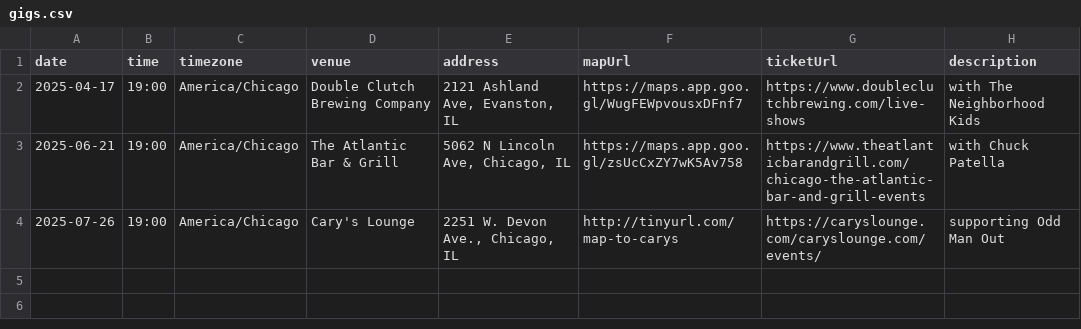
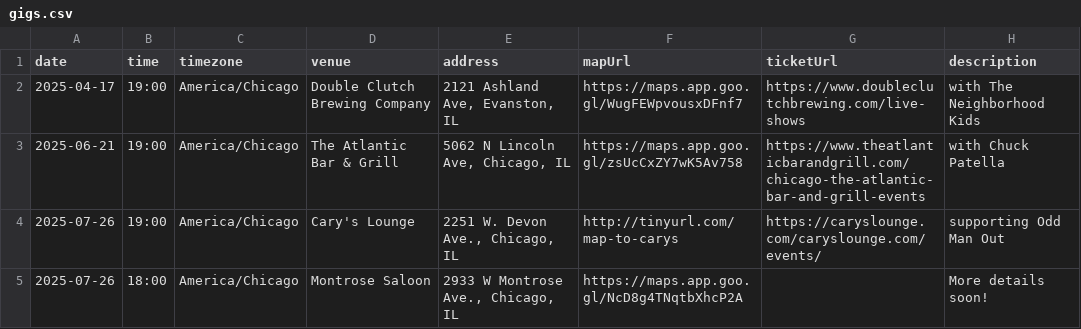
Before and after one commit to arlodesign/career-tomboy, a CSV file: src/data/gigs.csv, drawn as a sheet.

```diff
--- a/src/data/gigs.csv
+++ b/src/data/gigs.csv
@@ -4 +4,2 @@ date,time,timezone,venue,address,mapUrl,ticketUrl,description
 2025-07-26,19:00,America/Chicago,Cary's Lounge,"2251 W. Devon Ave., Chicago, IL",http://tinyurl.com/map-to-carys,https://caryslounge.com/caryslounge.com/events/,supporting Odd Man Out
+2025-07-26,18:00,America/Chicago,Montrose Saloon,"2933 W Montrose Ave., Chicago, IL",https://maps.app.goo.gl/NcD8g4TNqtbXhcP2A,,More details soon!
```
Also changed, not shown: 1 other file.
